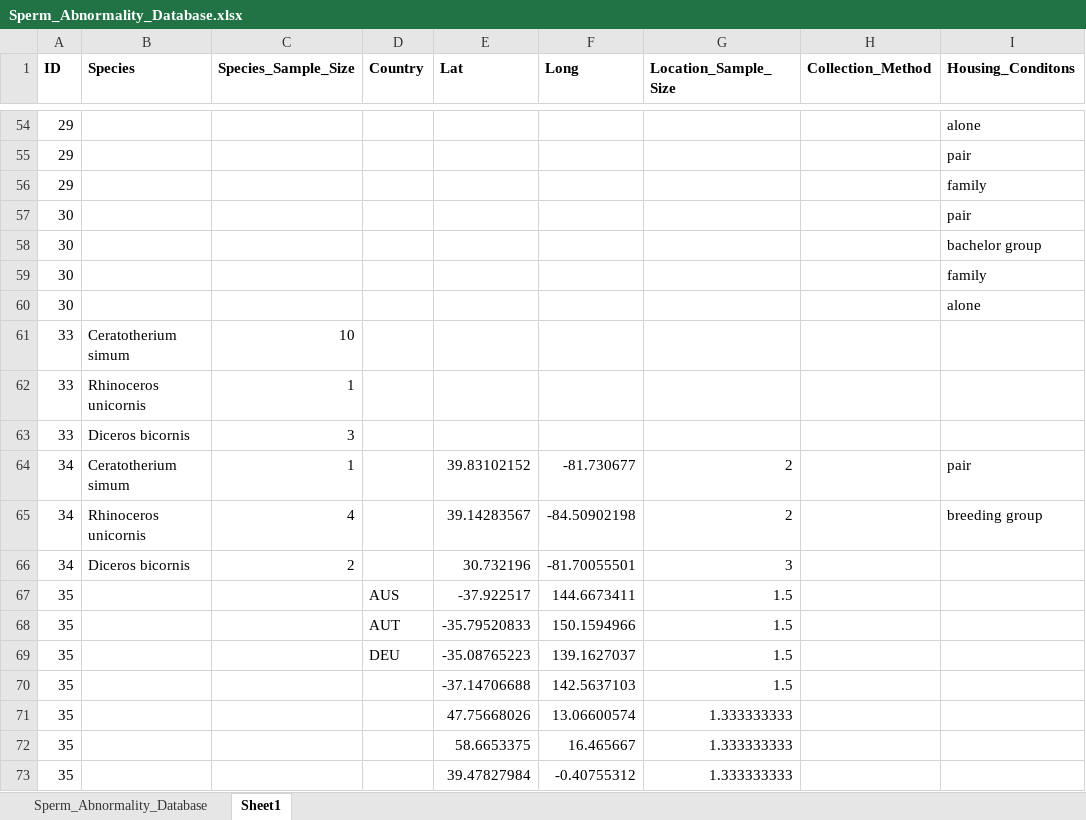
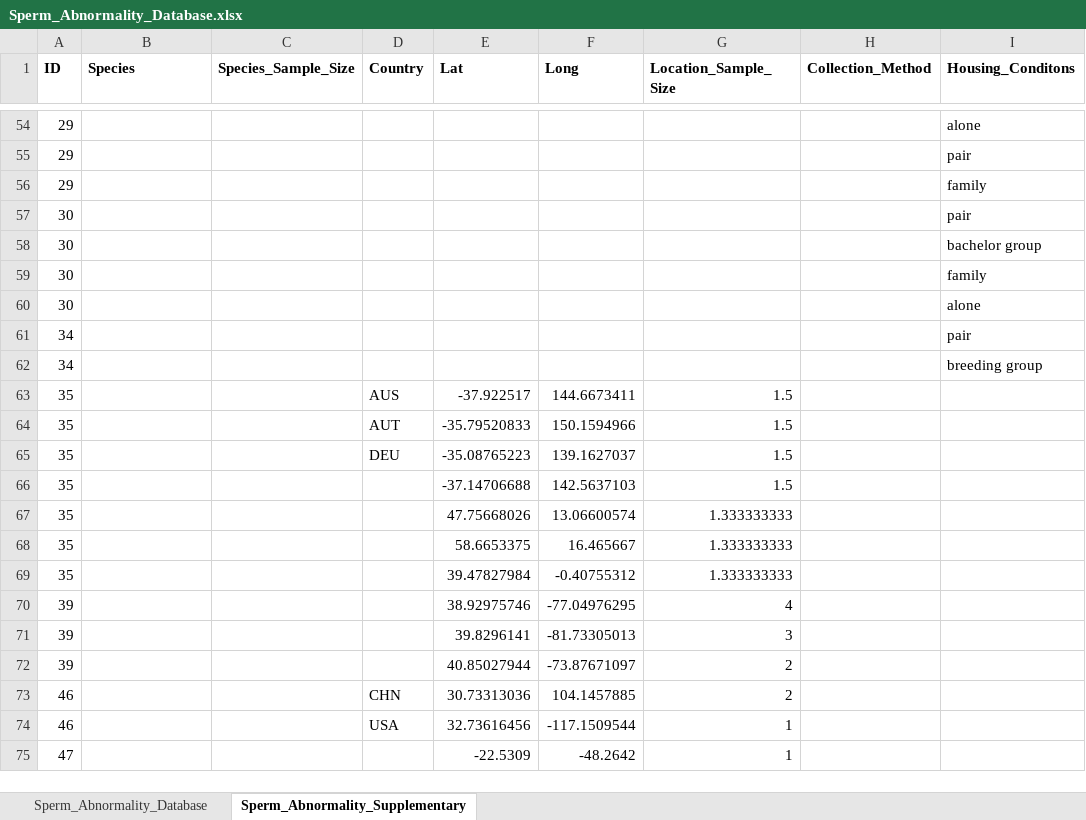
Before and after one commit to QuantitativeEcologyLab/Mammalian_Sperm_Abnormality, an Excel workbook: Data/Sperm_Abnormality_Database.xlsx, sheet Sperm_Abnormality_Supplementary, drawn as a sheet; only a part is shown, gaps mark what is left out; the shorter side is filled out with more unchanged rows; values as stored, in another font and other column widths than the file's, no borders; removed rows and columns are numbered as before the commit, all else as after; the diff names each change by its address in the sheet, - before the commit and + after, or states it on an @@ line.

```diff
--- a/Data/Sperm_Abnormality_Database.xlsx (sheet Sperm_Abnormality_Supplementary)
+++ b/Data/Sperm_Abnormality_Database.xlsx (sheet Sperm_Abnormality_Supplementary)
-sheet tab: Sheet1
+sheet tab: Sperm_Abnormality_Supplementary
-row 61: 33 | Ceratotherium simum | 10
-row 62: 33 | Rhinoceros unicornis | 1
-row 63: 33 | Diceros bicornis | 3
-row 64: 34 | Ceratotherium simum | 1 |  | 39.83102152 | -81.730677 | 2 |  | pair
-row 65: 34 | Rhinoceros unicornis | 4 |  | 39.14283567 | -84.50902198 | 2 |  | breeding group
-row 66: 34 | Diceros bicornis | 2 |  | 30.732196 | -81.70055501 | 3
+row 61: 34 |  |  |  |  |  |  |  | pair
+row 62: 34 |  |  |  |  |  |  |  | breeding group
```
Also changed, not shown: sheet Sperm_Abnormality_Database, 41 other files.
